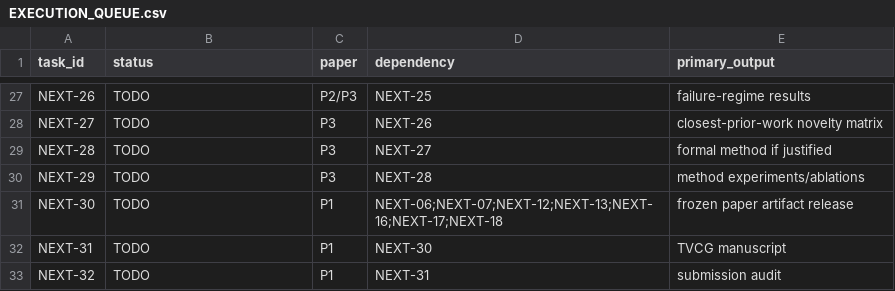
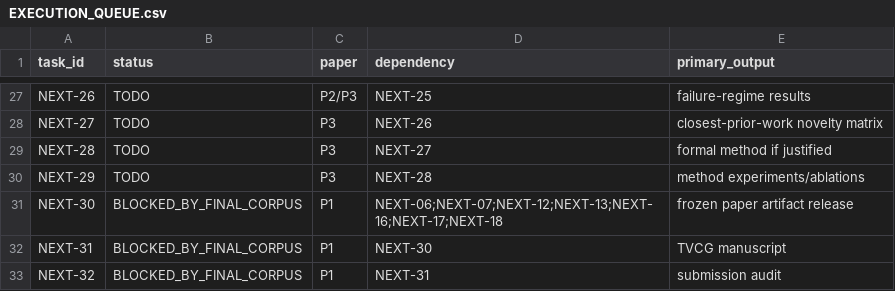
Before and after one commit to Arithmetic-Power-Geometry/Augmented-Reality-Systematic-Review, a CSV file: paper_writing/EXECUTION_QUEUE.csv, drawn as a sheet; only a part is shown, gaps mark what is left out.

Commit message:
Remove stale Paper 1 TODO states after Run 49 closure

```diff
--- a/paper_writing/EXECUTION_QUEUE.csv
+++ b/paper_writing/EXECUTION_QUEUE.csv
@@ -30,4 +30,4 @@ NEXT-28,TODO,P3,NEXT-27,"formal method if justified"
 NEXT-29,TODO,P3,NEXT-28,"method experiments/ablations"
-NEXT-30,TODO,P1,NEXT-06;NEXT-07;NEXT-12;NEXT-13;NEXT-16;NEXT-17;NEXT-18,"frozen paper artifact release"
-NEXT-31,TODO,P1,NEXT-30,"TVCG manuscript"
-NEXT-32,TODO,P1,NEXT-31,"submission audit"
+NEXT-30,BLOCKED_BY_FINAL_CORPUS,P1,NEXT-06;NEXT-07;NEXT-12;NEXT-13;NEXT-16;NEXT-17;NEXT-18,"frozen paper artifact release"
+NEXT-31,BLOCKED_BY_FINAL_CORPUS,P1,NEXT-30,"TVCG manuscript"
+NEXT-32,BLOCKED_BY_FINAL_CORPUS,P1,NEXT-31,"submission audit"
```
